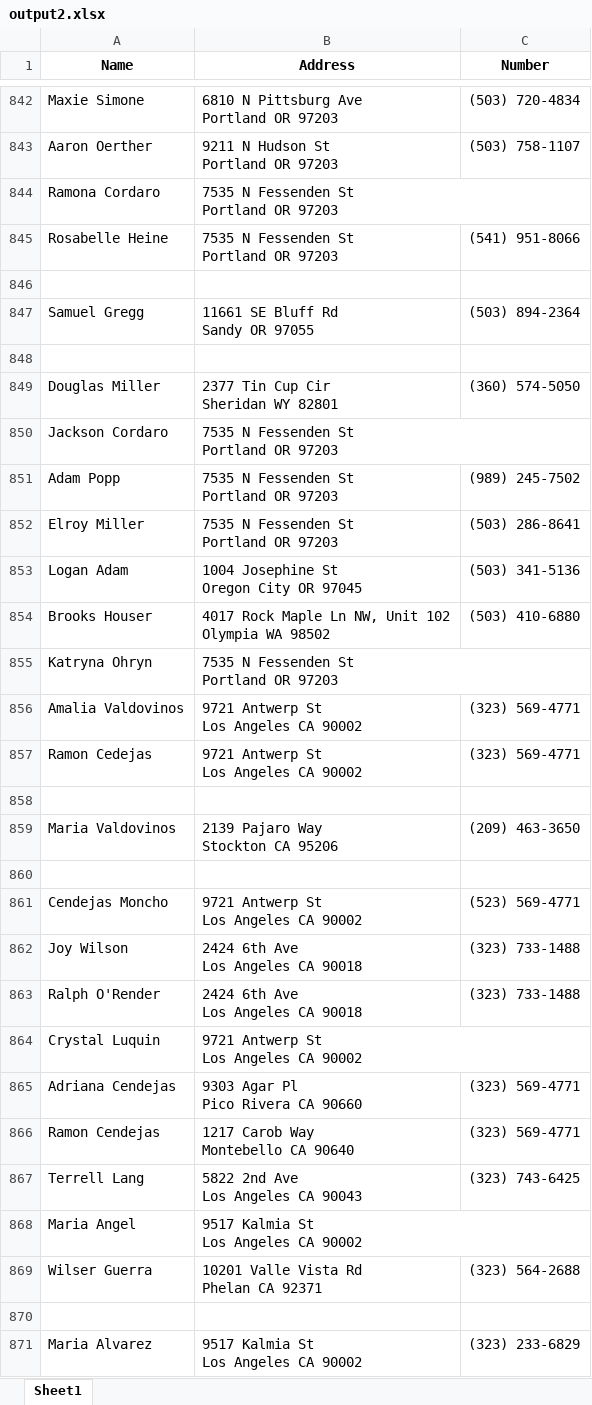
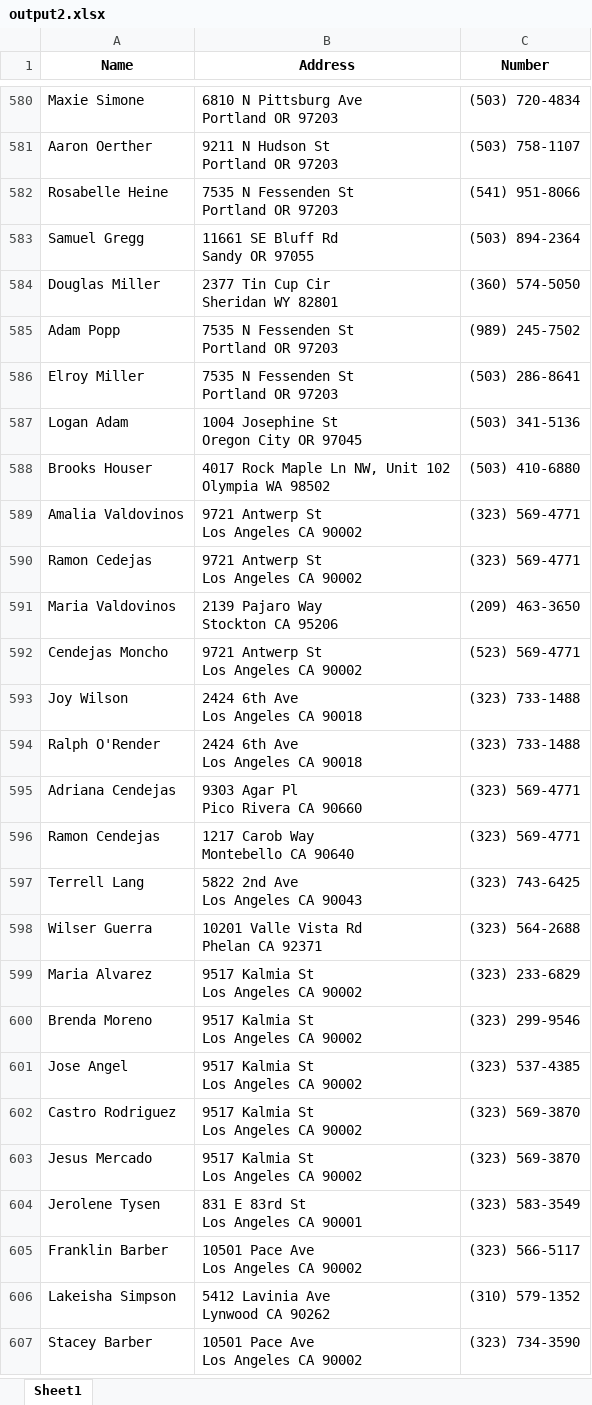
Before and after one commit to freak360/Scraping, an Excel workbook: output2.xlsx, sheet Sheet1, drawn as a sheet; only a part is shown, gaps mark what is left out; the shorter side is filled out with more unchanged rows; values as stored, in another font and other column widths than the file's, no borders; ↵ is a line break in a cell; the diff covers the shown part only; the diff names each change by its address in the sheet, - before the commit and + after, or states it on an @@ line.

```diff
--- a/output2.xlsx (sheet Sheet1)
+++ b/output2.xlsx (sheet Sheet1)
-row 844: Ramona Cordaro | 7535 N Fessenden St ↵ Portland OR 97203
-row 846: (empty)
-row 848: (empty)
-row 850: Jackson Cordaro | 7535 N Fessenden St ↵ Portland OR 97203
-row 855: Katryna Ohryn | 7535 N Fessenden St ↵ Portland OR 97203
-row 858: (empty)
-row 860: (empty)
-row 864: Crystal Luquin | 9721 Antwerp St ↵ Los Angeles CA 90002
-row 868: Maria Angel | 9517 Kalmia St ↵ Los Angeles CA 90002
-row 870: (empty)
```
Also changed, not shown: 303 removed rows elsewhere in this sheet, 1 other file.
